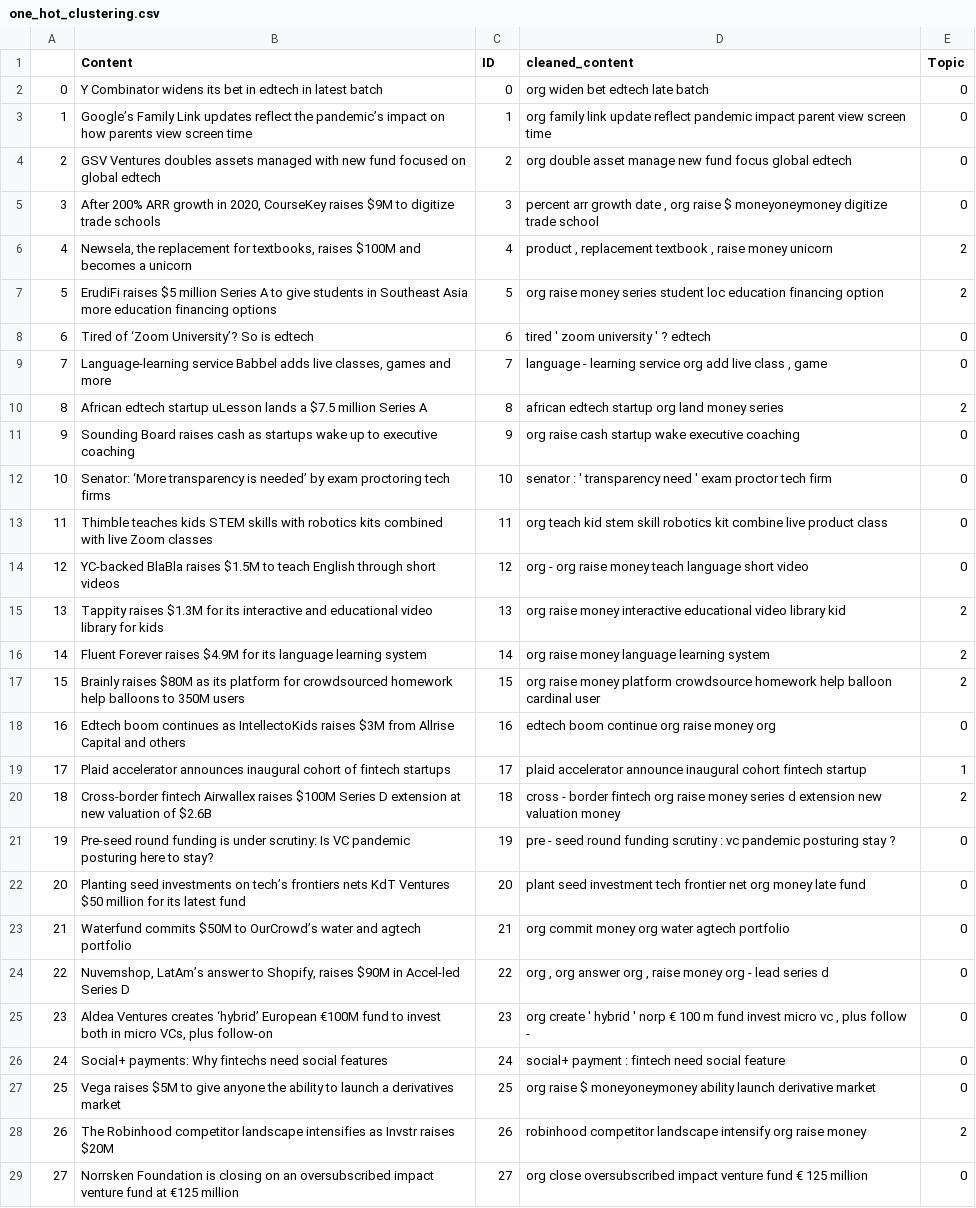
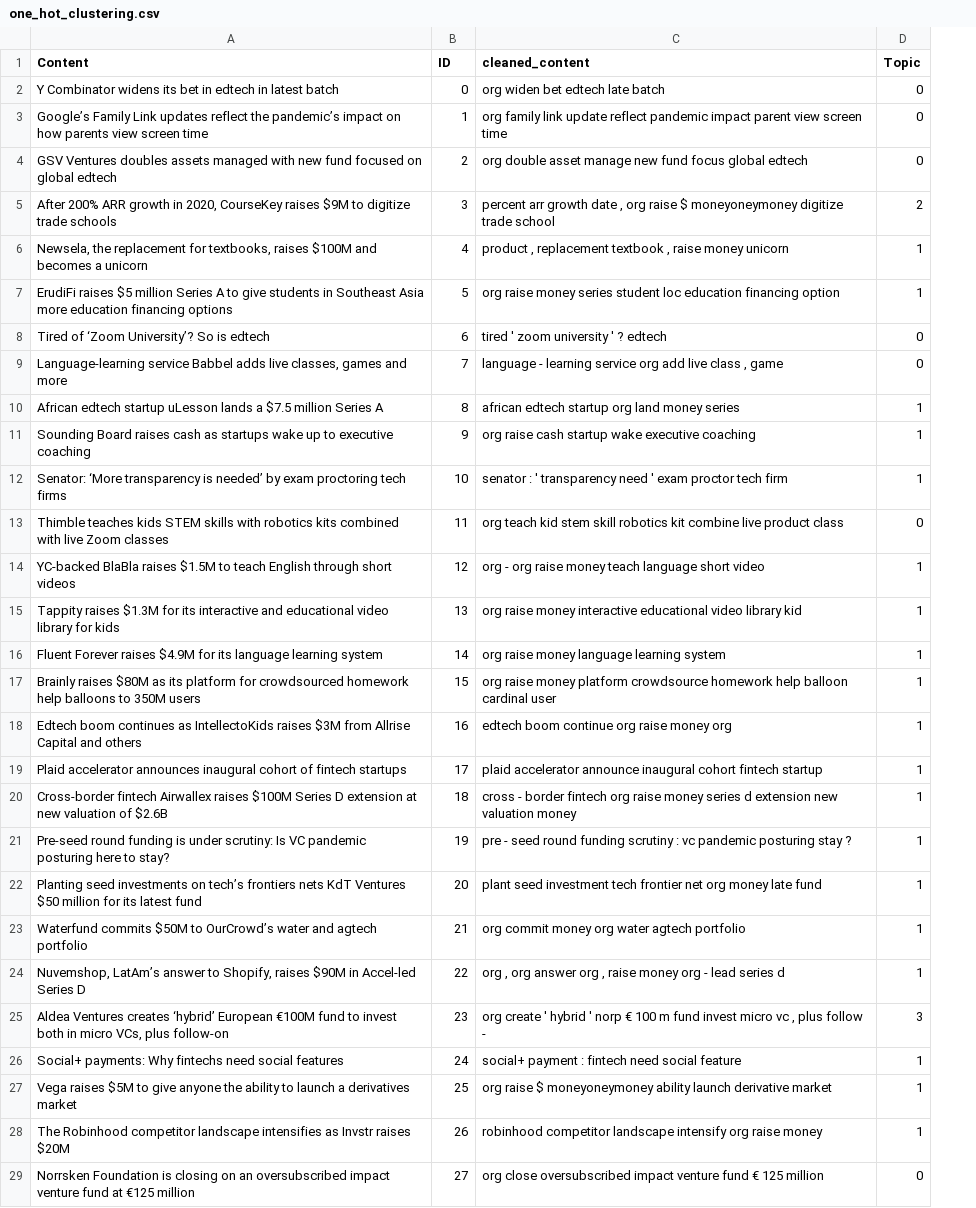
Before and after one commit to nishanthsolomon/rilla-voice-tech-challenge, a CSV file: data/results/one_hot_clustering.csv, drawn as a sheet; only a part is shown; removed rows and columns are numbered as before the commit, all else as after; the diff covers the shown part only; the diff names each change by its address in the sheet, - before the commit and + after, or states it on an @@ line.

Commit message:
Final update for one hot clustering

```diff
--- a/data/results/one_hot_clustering.csv
+++ b/data/results/one_hot_clustering.csv
-column A, rows 2-29: 0 | 1 | 2 | 3 | 4 | 5 | 6 | 7 | 8 | 9 | 10 | 11 | 12 | 13 | 14 | 15 | 16 | 17 | 18 | 19 | 20 | 21 | 22 | 23 | 24 | 25 | 26 | 27
-D5 (Topic): 0
+D5 (Topic): 2
-D6:D7 (Topic): 2
+D6:D7 (Topic): 1
-D10 (Topic): 2
+D10 (Topic): 1
-D11:D12 (Topic): 0
+D11:D12 (Topic): 1
-D14 (Topic): 0
+D14 (Topic): 1
-D15:D17 (Topic): 2
+D15:D17 (Topic): 1
-D18 (Topic): 0
+D18 (Topic): 1
-D20 (Topic): 2
+D20 (Topic): 1
-D21:D24 (Topic): 0
+D21:D24 (Topic): 1
-D25 (Topic): 0
+D25 (Topic): 3
-D26:D27 (Topic): 0
+D26:D27 (Topic): 1
-D28 (Topic): 2
+D28 (Topic): 1
```
Also changed, not shown: 32 edited cells elsewhere in this file, 1 other file.
